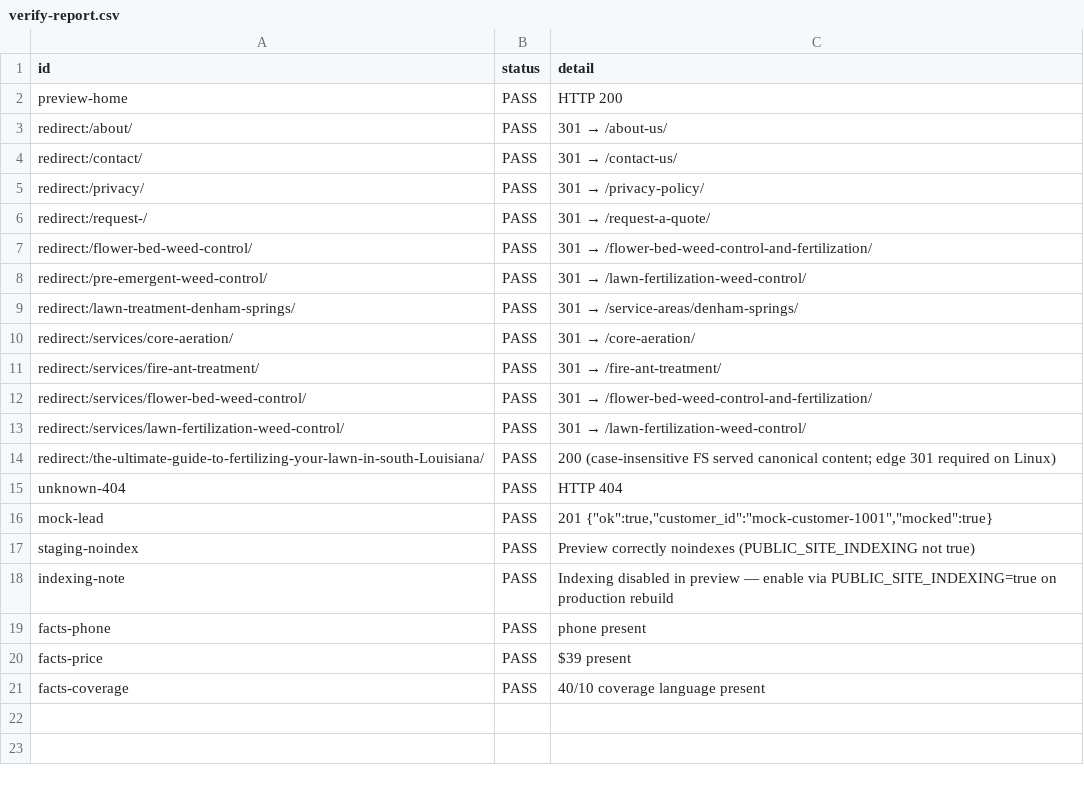
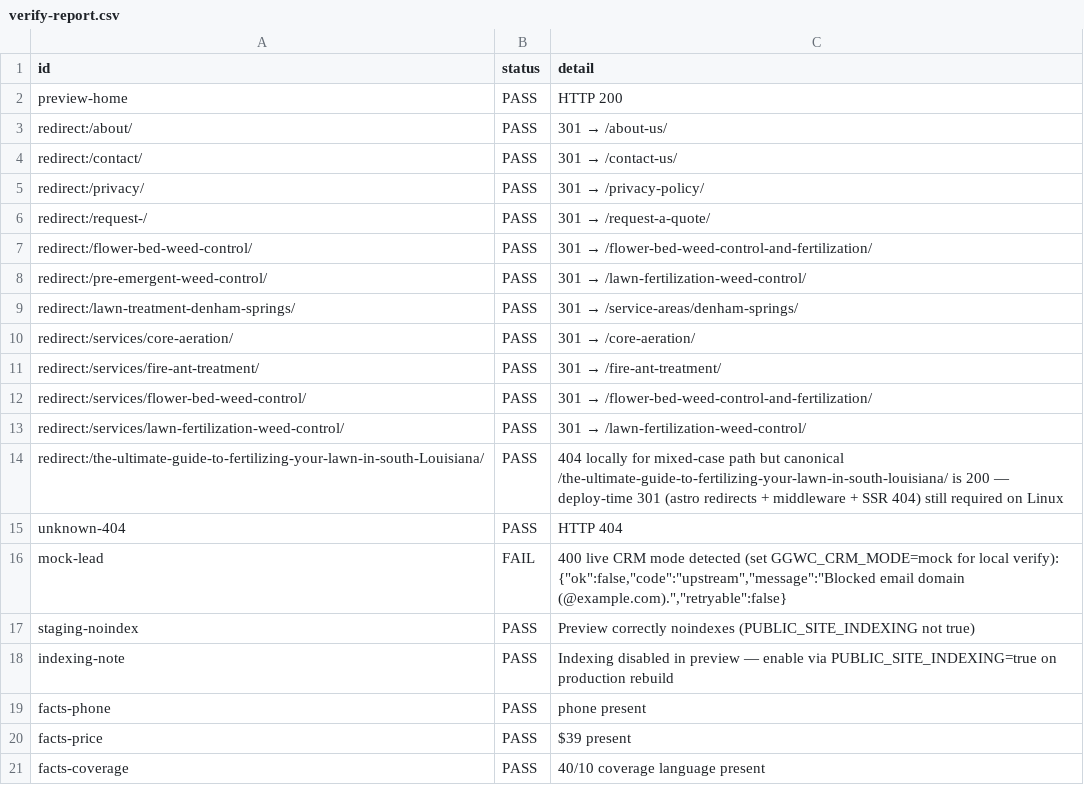
Before and after one commit to dpalermo45/GrowGreen-Website, a CSV file: docs/launch/verify-report.csv, drawn as a sheet.

```diff
--- a/docs/launch/verify-report.csv
+++ b/docs/launch/verify-report.csv
@@ -13,5 +13,5 @@ id,status,detail
 "redirect:/services/lawn-fertilization-weed-control/","PASS","301 → /lawn-fertilization-weed-control/"
-"redirect:/the-ultimate-guide-to-fertilizing-your-lawn-in-south-Louisiana/","PASS","200 (case-insensitive FS served canonical content; edge 301 required on Linux)"
+"redirect:/the-ultimate-guide-to-fertilizing-your-lawn-in-south-Louisiana/","PASS","404 locally for mixed-case path but canonical /the-ultimate-guide-to-fertilizing-your-lawn-in-south-louisiana/ is 200 — deploy-time 301 (astro redirects + middleware + SSR 404) still required on Linux"
 "unknown-404","PASS","HTTP 404"
-"mock-lead","PASS","201 {""ok"":true,""customer_id"":""mock-customer-1001"",""mocked"":true}"
+"mock-lead","FAIL","400 live CRM mode detected (set GGWC_CRM_MODE=mock for local verify): {""ok"":false,""code"":""upstream"",""message"":""Blocked email domain (@example.com)."",""retryable"":false}"
 "staging-noindex","PASS","Preview correctly noindexes (PUBLIC_SITE_INDEXING not true)"
```
Also changed, not shown: docs/launch/page-audit.csv, 57 other files.
